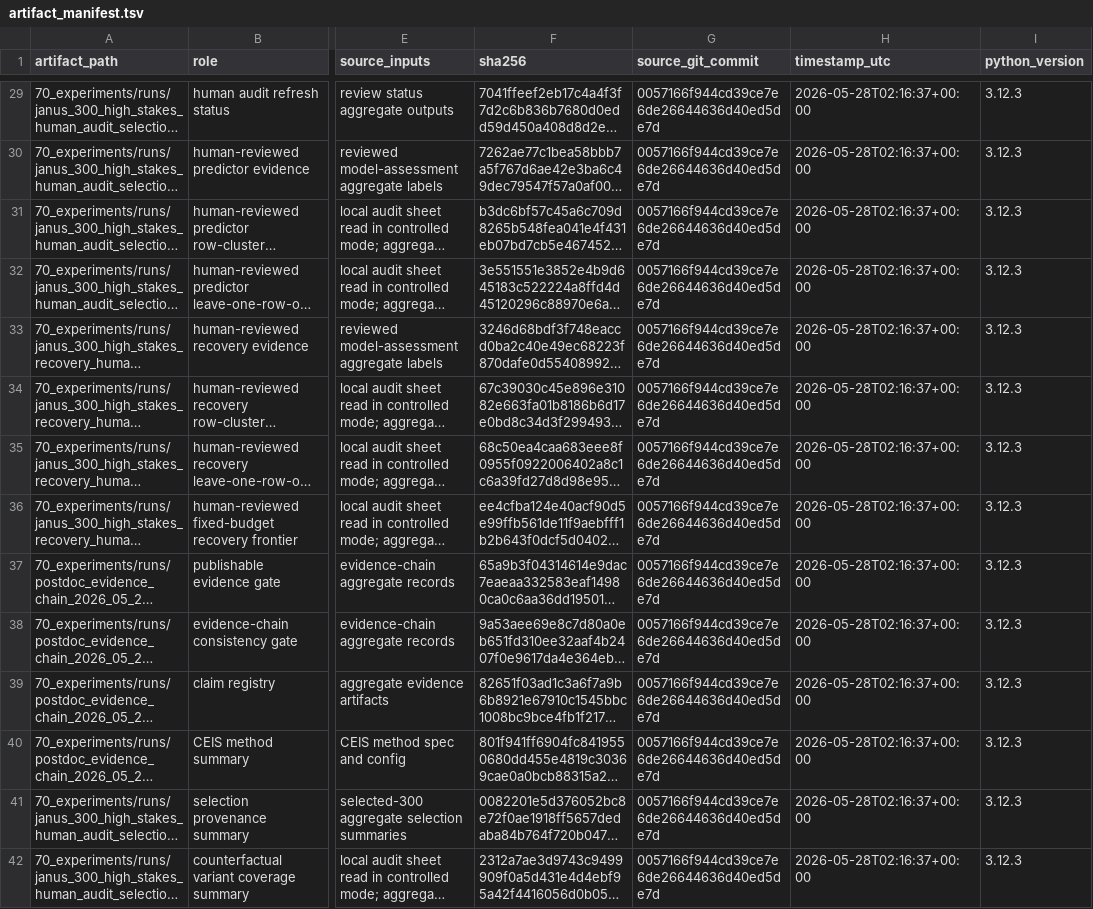
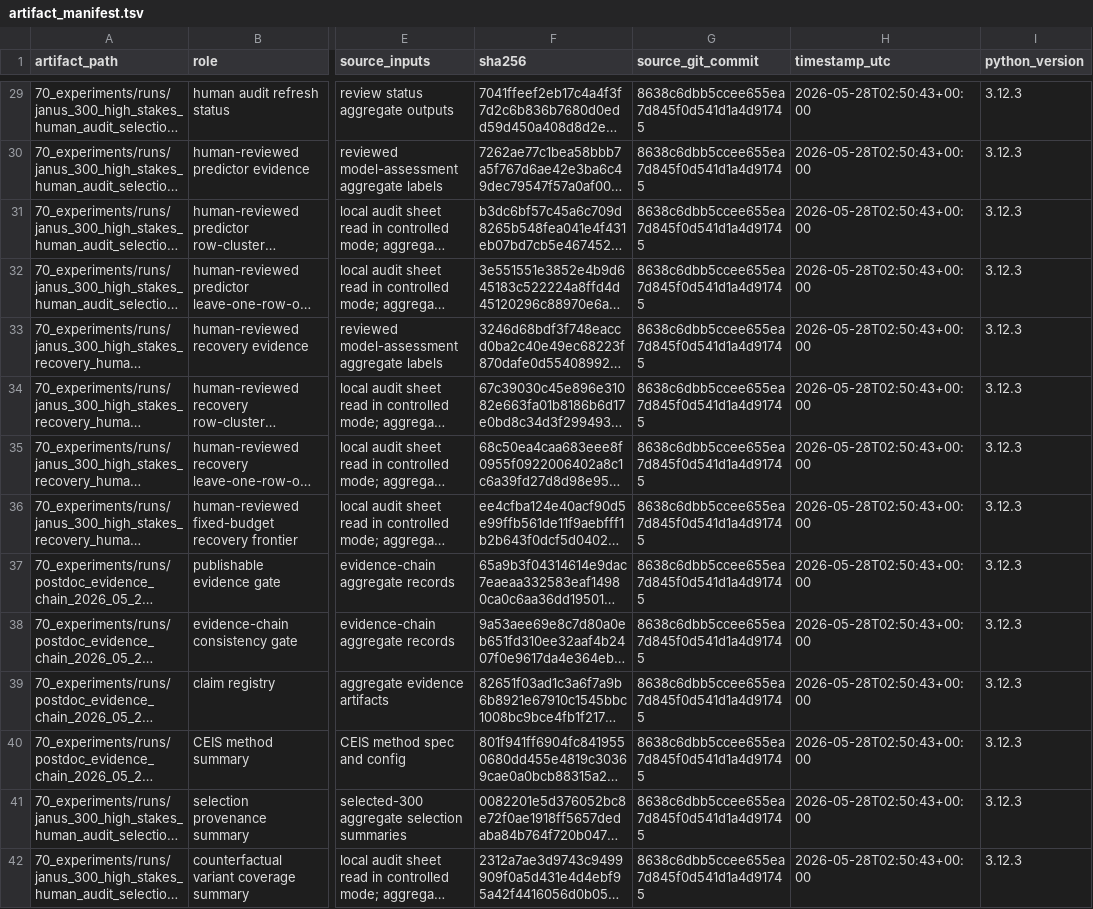
Before and after one commit to JasonLn0711/cib-semantic-risk-asr, a TSV file: 70_experiments/runs/postdoc_evidence_chain_2026_05_25/artifact_manifest.tsv, drawn as a sheet; only a part is shown, gaps mark what is left out; long unchanged cells end in …; the diff covers the shown part only; the diff names each change by its address in the sheet, - before the commit and + after, or states it on an @@ line.

```diff
--- a/70_experiments/runs/postdoc_evidence_chain_2026_05_25/artifact_manifest.tsv
+++ b/70_experiments/runs/postdoc_evidence_chain_2026_05_25/artifact_manifest.tsv
-G29:G42 (source_git_commit): 0057166f944cd39ce7e6de26644636d40ed5de7d
+G29:G42 (source_git_commit): 8638c6dbb5ccee655ea7d845f0d541d1a4d91745
-H29:H42 (timestamp_utc): 2026-05-28T02:16:37+00:00
+H29:H42 (timestamp_utc): 2026-05-28T02:50:43+00:00
```
Also changed, not shown: 94 edited cells elsewhere in this file, 80_semantic_risk_asr/paper/artifact_manifest.tsv, 4 other files.
